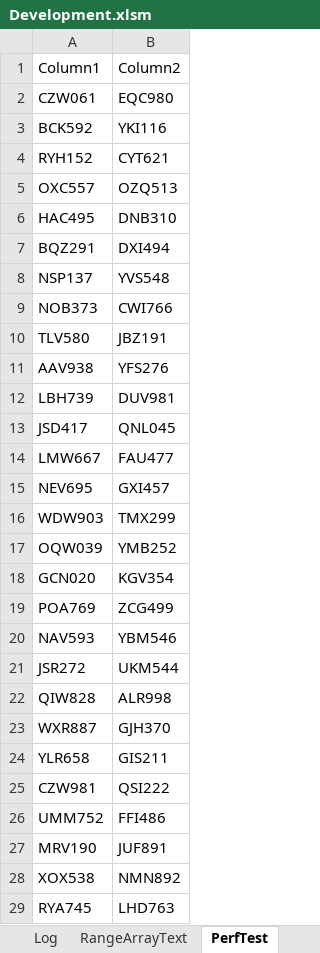
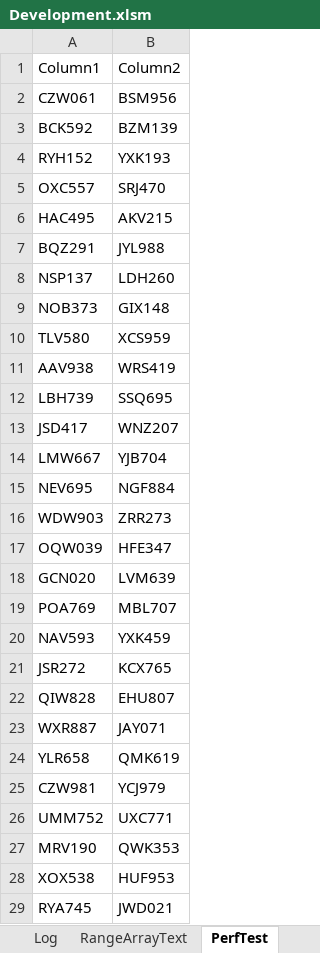
Before and after one commit to ceybers/excel-table-transfer, an Excel workbook: Development.xlsm, sheet PerfTest, drawn as a sheet; only a part is shown; values as stored, in another font and other column widths than the file's, no borders; table styles not drawn; the diff covers the shown part only; the diff names each change by its address in the sheet, - before the commit and + after, or states it on an @@ line.

```diff
--- a/Development.xlsm (sheet PerfTest)
+++ b/Development.xlsm (sheet PerfTest)
-B2: EQC980
+B2: BSM956
-B3: YKI116
+B3: BZM139
-B4: CYT621
+B4: YXK193
-B5: OZQ513
+B5: SRJ470
-B6: DNB310
+B6: AKV215
-B7: DXI494
+B7: JYL988
-B8: YVS548
+B8: LDH260
-B9: CWI766
+B9: GIX148
-B10: JBZ191
+B10: XCS959
-B11: YFS276
+B11: WRS419
-B12: DUV981
+B12: SSQ695
-B13: QNL045
+B13: WNZ207
-B14: FAU477
+B14: YJB704
-B15: GXI457
+B15: NGF884
-B16: TMX299
+B16: ZRR273
-B17: YMB252
+B17: HFE347
-B18: KGV354
+B18: LVM639
-B19: ZCG499
+B19: MBL707
-B20: YBM546
+B20: YXK459
-B21: UKM544
+B21: KCX765
-B22: ALR998
+B22: EHU807
-B23: GJH370
+B23: JAY071
-B24: GIS211
+B24: QMK619
-B25: QSI222
+B25: YCJ979
-B26: FFI486
+B26: UXC771
-B27: JUF891
+B27: QWK353
-B28: NMN892
+B28: HUF953
-B29: LHD763
+B29: JWD021
```
Also changed, not shown: 973 edited cells elsewhere in this sheet, sheet Sheet1, 56 other files.
